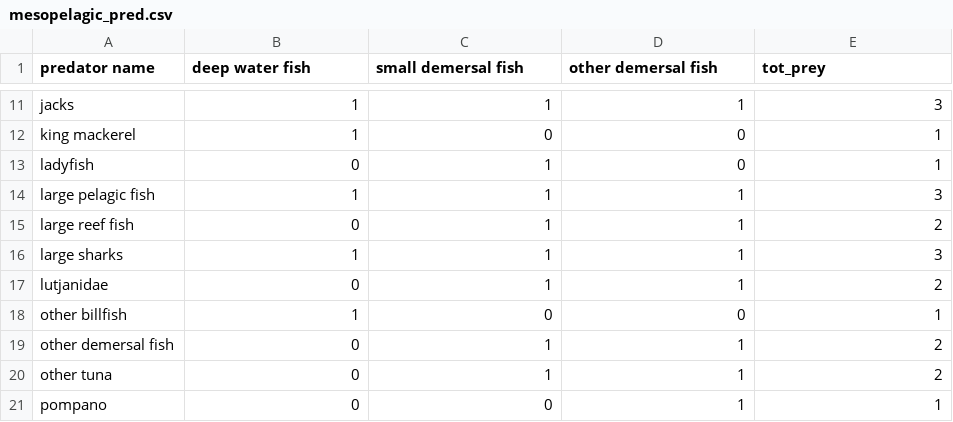
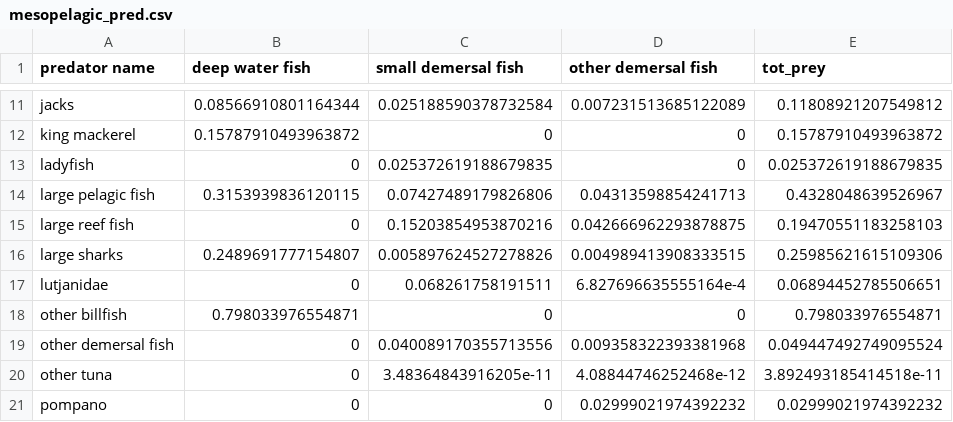
Before and after one commit to hmorzaria/gommesopelagic, a CSV file: mesopelagic_pred.csv, drawn as a sheet; only a part is shown, gaps mark what is left out; the diff covers the shown part only; the diff names each change by its address in the sheet, - before the commit and + after, or states it on an @@ line.

```diff
--- a/mesopelagic_pred.csv
+++ b/mesopelagic_pred.csv
-B11 (deep water fish): 1
+B11 (deep water fish): 0.08566910801164344
-C11 (small demersal fish): 1
+C11 (small demersal fish): 0.025188590378732584
-D11 (other demersal fish): 1
+D11 (other demersal fish): 0.007231513685122089
-E11 (tot_prey): 3
+E11 (tot_prey): 0.11808921207549812
-B12 (deep water fish): 1
+B12 (deep water fish): 0.15787910493963872
-E12 (tot_prey): 1
+E12 (tot_prey): 0.15787910493963872
-C13 (small demersal fish): 1
+C13 (small demersal fish): 0.025372619188679835
-E13 (tot_prey): 1
+E13 (tot_prey): 0.025372619188679835
-B14 (deep water fish): 1
+B14 (deep water fish): 0.3153939836120115
-C14 (small demersal fish): 1
+C14 (small demersal fish): 0.07427489179826806
-D14 (other demersal fish): 1
+D14 (other demersal fish): 0.04313598854241713
-E14 (tot_prey): 3
+E14 (tot_prey): 0.4328048639526967
-C15 (small demersal fish): 1
+C15 (small demersal fish): 0.15203854953870216
-D15 (other demersal fish): 1
+D15 (other demersal fish): 0.042666962293878875
-E15 (tot_prey): 2
+E15 (tot_prey): 0.19470551183258103
-B16 (deep water fish): 1
+B16 (deep water fish): 0.2489691777154807
-C16 (small demersal fish): 1
+C16 (small demersal fish): 0.005897624527278826
-D16 (other demersal fish): 1
+D16 (other demersal fish): 0.004989413908333515
-E16 (tot_prey): 3
+E16 (tot_prey): 0.25985621615109306
-C17 (small demersal fish): 1
+C17 (small demersal fish): 0.068261758191511
-D17 (other demersal fish): 1
+D17 (other demersal fish): 6.827696635555164e-4
-E17 (tot_prey): 2
+E17 (tot_prey): 0.06894452785506651
-B18 (deep water fish): 1
+B18 (deep water fish): 0.798033976554871
-E18 (tot_prey): 1
+E18 (tot_prey): 0.798033976554871
-C19 (small demersal fish): 1
+C19 (small demersal fish): 0.040089170355713556
-D19 (other demersal fish): 1
+D19 (other demersal fish): 0.009358322393381968
-E19 (tot_prey): 2
+E19 (tot_prey): 0.049447492749095524
-C20 (small demersal fish): 1
+C20 (small demersal fish): 3.48364843916205e-11
-D20 (other demersal fish): 1
+D20 (other demersal fish): 4.08844746252468e-12
-E20 (tot_prey): 2
+E20 (tot_prey): 3.892493185414518e-11
-D21 (other demersal fish): 1
+D21 (other demersal fish): 0.02999021974392232
-E21 (tot_prey): 1
+E21 (tot_prey): 0.02999021974392232
```
Also changed, not shown: 82 edited cells elsewhere in this file, Group_Names.csv, 24 other files.
